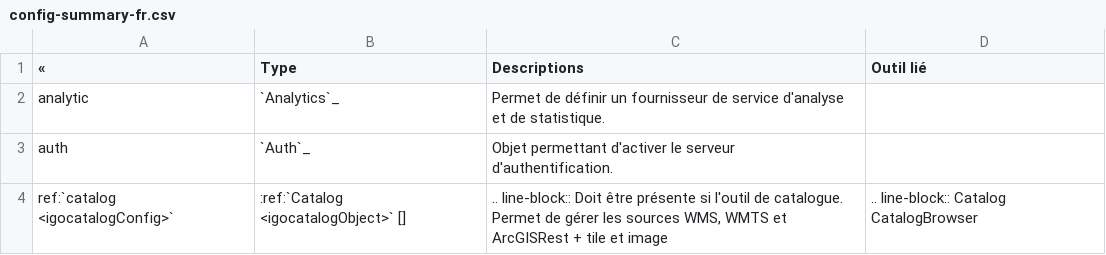
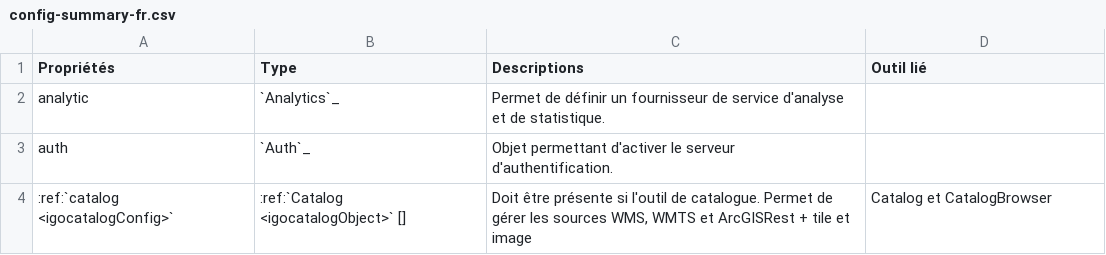
Before and after one commit to infra-geo-ouverte/igo2, a CSV file: docs/_tables/config-summary-fr.csv, drawn as a sheet.

Commit message:
wip

```diff
--- a/docs/_tables/config-summary-fr.csv
+++ b/docs/_tables/config-summary-fr.csv
@@ -1,4 +1,4 @@
-«,Type,Descriptions,Outil lié
+Propriétés,Type,Descriptions,Outil lié
 analytic,`Analytics`_ ,Permet de définir un fournisseur de service d'analyse et de statistique.,
 auth,`Auth`_ ,Objet permettant d'activer le serveur d'authentification.,
-ref:`catalog <igocatalogConfig>` ,:ref:`Catalog <igocatalogObject>` [] ,".. line-block::               Doit être présente si l'outil de catalogue. Permet de gérer les sources WMS, WMTS et ArcGISRest + tile et image ",.. line-block::               Catalog               CatalogBrowser
+:ref:`catalog <igocatalogConfig>` ,:ref:`Catalog <igocatalogObject>` [] ,"Doit être présente si l'outil de catalogue. Permet de gérer les sources WMS, WMTS et ArcGISRest + tile et image ", Catalog et CatalogBrowser
```
